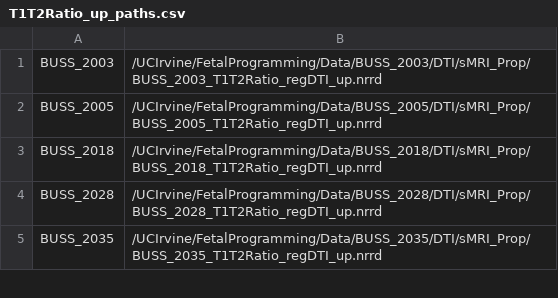
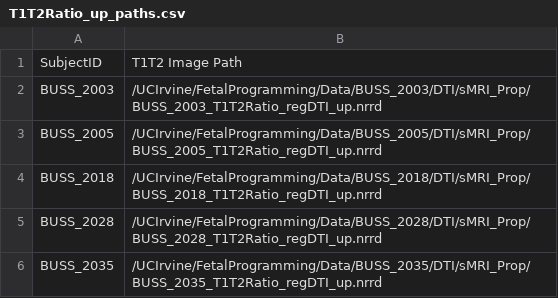
Before and after one commit to nintendops/T1T2FiberAnalyzer, a CSV file: test_data/T1T2ratioProfiles/T1T2Ratio_up_paths.csv, drawn as a sheet; only a part is shown.

```diff
--- a/test_data/T1T2ratioProfiles/T1T2Ratio_up_paths.csv
+++ b/test_data/T1T2ratioProfiles/T1T2Ratio_up_paths.csv
@@ -1 +1,2 @@
+SubjectID,T1T2 Image Path
 BUSS_2003,/UCIrvine/FetalProgramming/Data/BUSS_2003/DTI/sMRI_Prop/BUSS_2003_T1T2Ratio_regDTI_up.nrrd
```
Also changed, not shown: test_data/T1T2ratioProfiles/DTIAtlasBuilderResults.csv, 2 other files.
